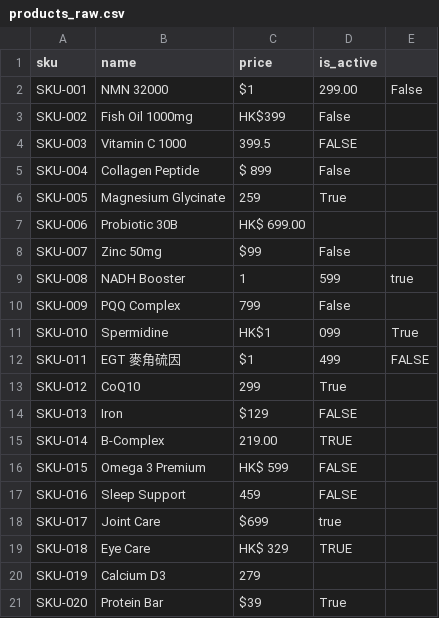
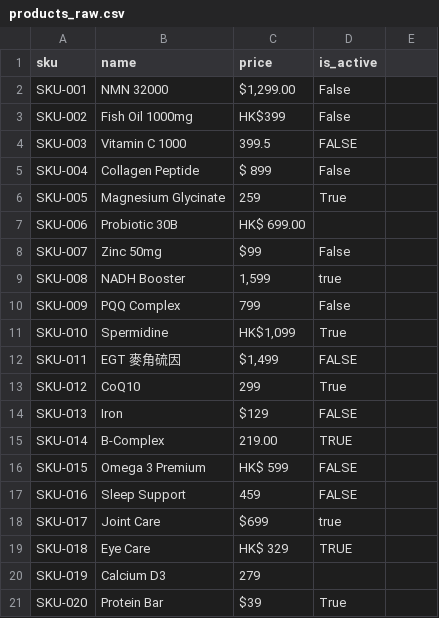
Before and after one commit to alfredtl-cmd/erbasign, a CSV file: scripts/raw/products_raw.csv, drawn as a sheet.

```diff
--- a/scripts/raw/products_raw.csv
+++ b/scripts/raw/products_raw.csv
@@ -1,3 +1,3 @@
 sku,name,price,is_active
-SKU-001,NMN 32000, $1,299.00 ,False
+SKU-001,NMN 32000," $1,299.00 ",False
 SKU-002,Fish Oil 1000mg,HK$399,False
@@ -8,6 +8,6 @@ SKU-006,Probiotic 30B,HK$ 699.00,
 SKU-007,Zinc 50mg, $99 ,False
-SKU-008,NADH Booster,1,599,true
+SKU-008,NADH Booster,"1,599",true
 SKU-009,PQQ Complex, 799 ,False
-SKU-010,Spermidine,HK$1,099,True
-SKU-011,EGT 麥角硫因, $1,499 ,FALSE
+SKU-010,Spermidine,"HK$1,099",True
+SKU-011,EGT 麥角硫因," $1,499 ",FALSE
 SKU-012,CoQ10,299,True
```
Also changed, not shown: scripts/cleaned/orders_cleaned.csv, scripts/cleaned/products_cleaned.csv, 9 other files.
